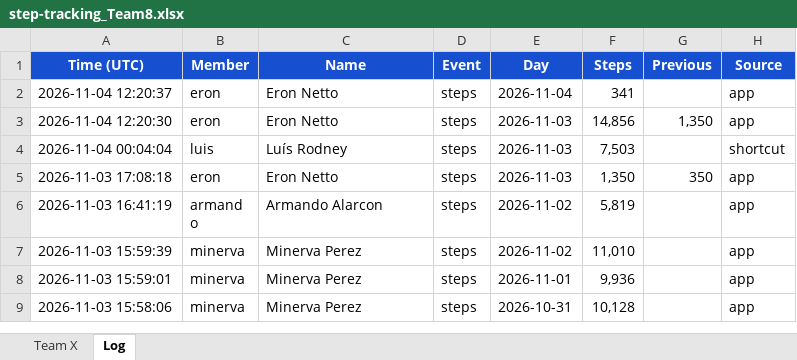
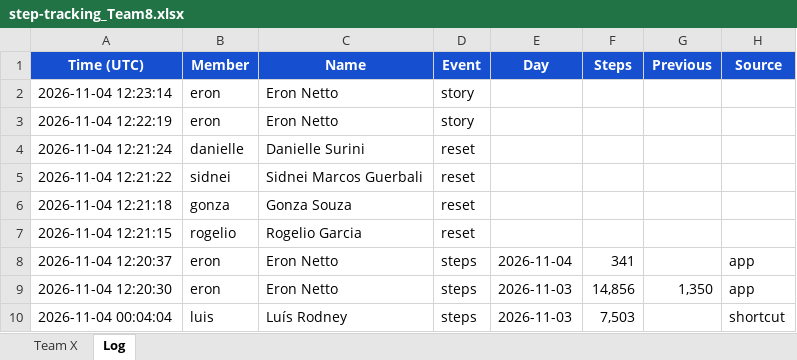
Before and after one commit to eronbfr/Step-Tracking-Challenge, an Excel workbook: step-tracking_Team8.xlsx, sheet Log, drawn as a sheet; only a part is shown; the shorter side is filled out with more unchanged rows; values as stored, in another font and other column widths than the file's, no borders; the diff names each change by its address in the sheet, - before the commit and + after, or states it on an @@ line.

```diff
--- a/step-tracking_Team8.xlsx (sheet Log)
+++ b/step-tracking_Team8.xlsx (sheet Log)
+row 2: 2026-11-04 12:23:14 | eron | Eron Netto | story
+row 3: 2026-11-04 12:22:19 | eron | Eron Netto | story
+row 4: 2026-11-04 12:21:24 | danielle | Danielle Surini | reset
+row 5: 2026-11-04 12:21:22 | sidnei | Sidnei Marcos Guerbali | reset
+row 6: 2026-11-04 12:21:18 | gonza | Gonza Souza | reset
+row 7: 2026-11-04 12:21:15 | rogelio | Rogelio Garcia | reset
```
Also changed, not shown: sheet Team X, 2 other files.
